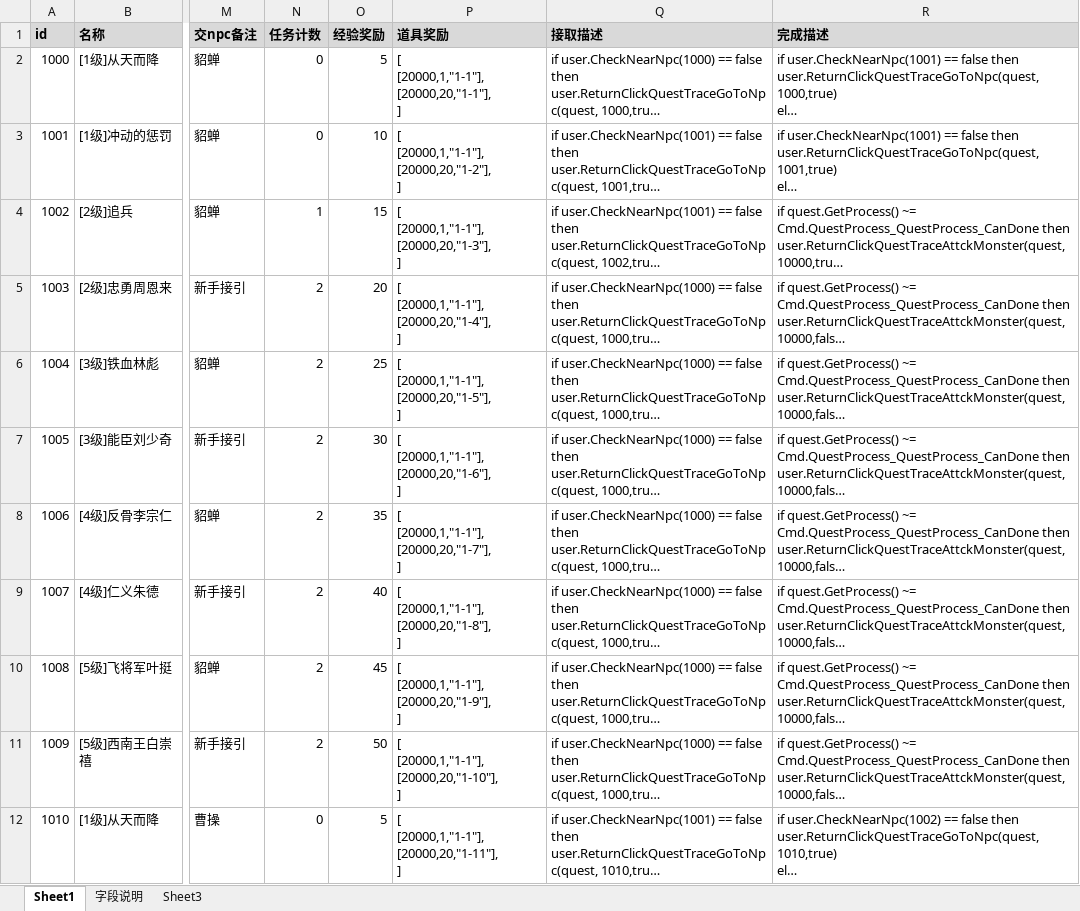
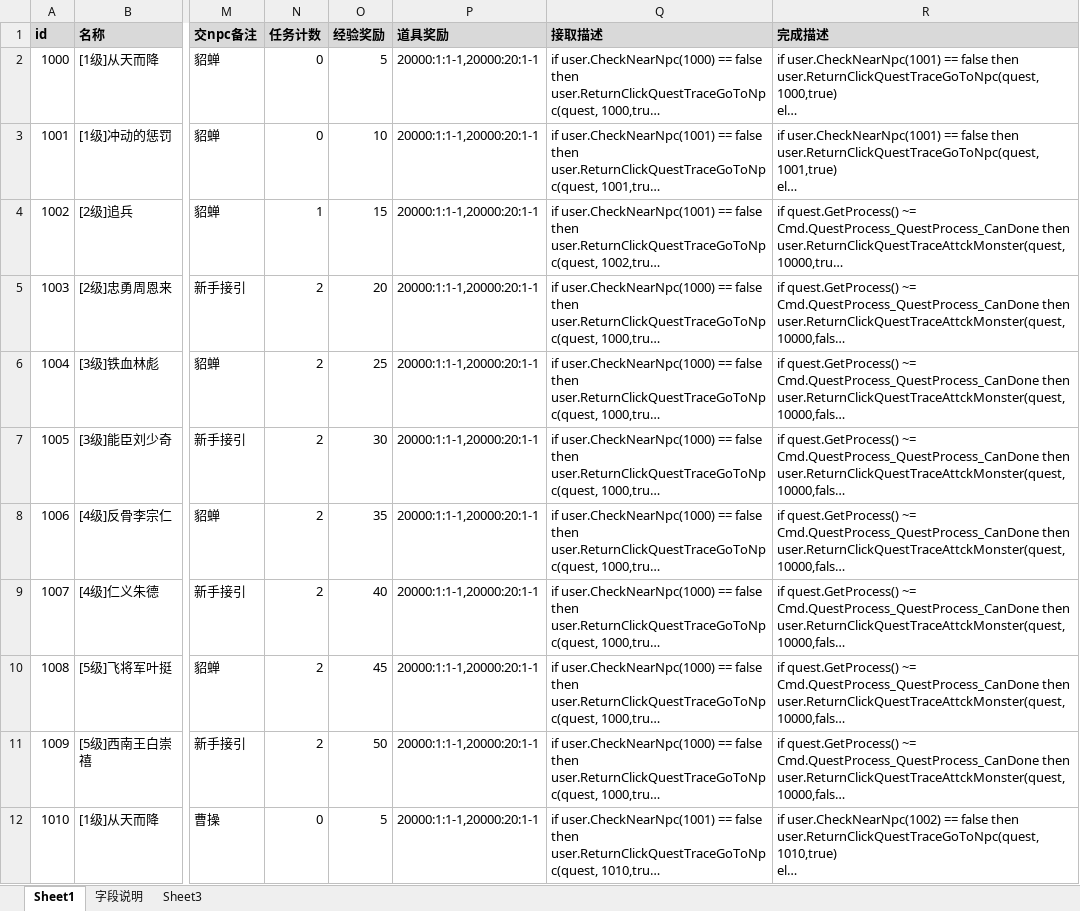
Before and after one commit to Klanly/BWM, an Excel workbook: doc/table/任务表.xlsx, sheet Sheet1, drawn as a sheet; only a part is shown, gaps mark what is left out; long unchanged cells end in …; values as stored, in another font and other column widths than the file's, no borders; ↵ is a line break in a cell; the diff names each change by its address in the sheet, - before the commit and + after, or states it on an @@ line.

Commit message:
Merge branch 'master' of git.code4.in:mobilegameserver/shencommon
Conflicts:
	data/table/TableQuest.json

```diff
--- a/doc/table/任务表.xlsx (sheet Sheet1)
+++ b/doc/table/任务表.xlsx (sheet Sheet1)
-P2 (道具奖励): [ ↵ [20000,1,"1-1"], ↵ [20000,20,"1-1"], ↵ ]
+P2 (道具奖励): 20000:1:1-1,20000:20:1-1
-P3 (道具奖励): [ ↵ [20000,1,"1-1"], ↵ [20000,20,"1-2"], ↵ ]
+P3 (道具奖励): 20000:1:1-1,20000:20:1-1
-P4 (道具奖励): [ ↵ [20000,1,"1-1"], ↵ [20000,20,"1-3"], ↵ ]
+P4 (道具奖励): 20000:1:1-1,20000:20:1-1
-P5 (道具奖励): [ ↵ [20000,1,"1-1"], ↵ [20000,20,"1-4"], ↵ ]
+P5 (道具奖励): 20000:1:1-1,20000:20:1-1
-P6 (道具奖励): [ ↵ [20000,1,"1-1"], ↵ [20000,20,"1-5"], ↵ ]
+P6 (道具奖励): 20000:1:1-1,20000:20:1-1
-P7 (道具奖励): [ ↵ [20000,1,"1-1"], ↵ [20000,20,"1-6"], ↵ ]
+P7 (道具奖励): 20000:1:1-1,20000:20:1-1
-P8 (道具奖励): [ ↵ [20000,1,"1-1"], ↵ [20000,20,"1-7"], ↵ ]
+P8 (道具奖励): 20000:1:1-1,20000:20:1-1
-P9 (道具奖励): [ ↵ [20000,1,"1-1"], ↵ [20000,20,"1-8"], ↵ ]
+P9 (道具奖励): 20000:1:1-1,20000:20:1-1
-P10 (道具奖励): [ ↵ [20000,1,"1-1"], ↵ [20000,20,"1-9"], ↵ ]
+P10 (道具奖励): 20000:1:1-1,20000:20:1-1
-P11 (道具奖励): [ ↵ [20000,1,"1-1"], ↵ [20000,20,"1-10"], ↵ ]
+P11 (道具奖励): 20000:1:1-1,20000:20:1-1
-P12 (道具奖励): [ ↵ [20000,1,"1-1"], ↵ [20000,20,"1-11"], ↵ ]
+P12 (道具奖励): 20000:1:1-1,20000:20:1-1
```
